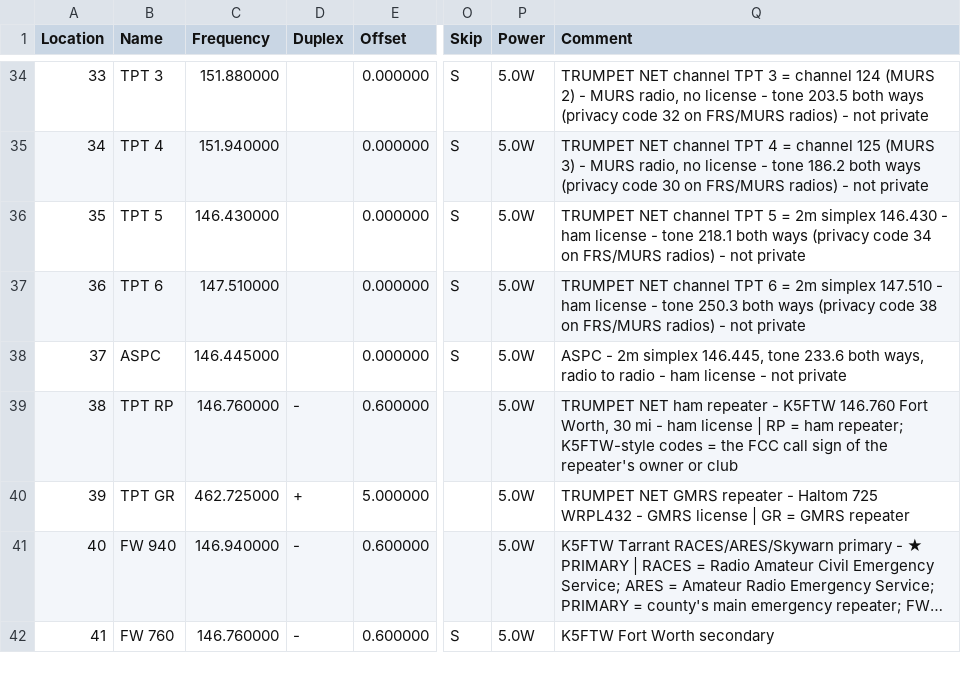
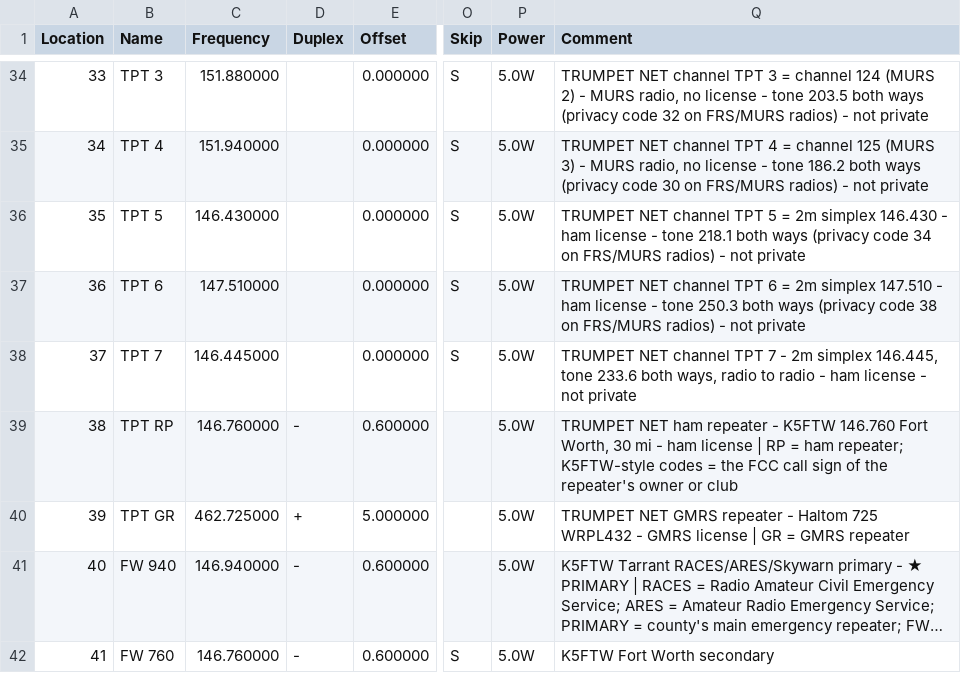
Before and after one commit to DeanGadberry/DeanGadberry.github.io, a CSV file: trumpetnet/channels-trumpetnet-v16.csv, drawn as a sheet; only a part is shown, gaps mark what is left out; long unchanged cells end in …; the diff names each change by its address in the sheet, - before the commit and + after, or states it on an @@ line.

```diff
--- a/trumpetnet/channels-trumpetnet-v16.csv
+++ b/trumpetnet/channels-trumpetnet-v16.csv
-B38 (Name): ASPC
+B38 (Name): TPT 7
-Q38 (Comment): ASPC - 2m…
+Q38 (Comment): TRUMPET NET channel TPT 7 - 2m…
```
Also changed, not shown: 2 other files.
